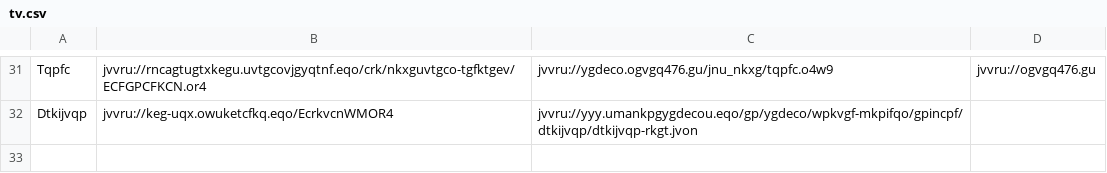
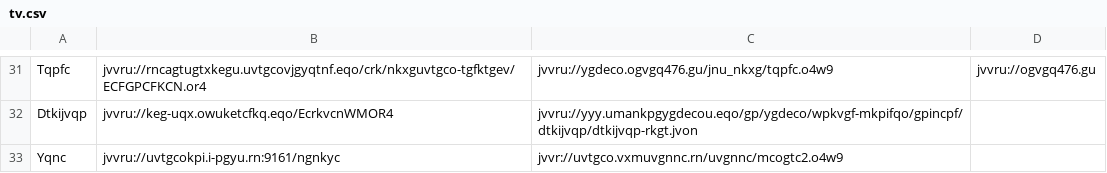
Before and after one commit to andalusianroads/javascript, a CSV file: tv/tv.csv, drawn as a sheet; only a part is shown, gaps mark what is left out.

Commit message:
Update tv.csv

```diff
--- a/tv/tv.csv
+++ b/tv/tv.csv
@@ -32 +32,2 @@ Tqpfc;jvvru://rncagtugtxkegu.uvtgcovjgyqtnf.eqo/crk/nkxguvtgco-tgfktgev/ECFGPCFK
 Dtkijvqp;jvvru://keg-uqx.owuketcfkq.eqo/EcrkvcnWMOR4;jvvru://yyy.umankpgygdecou.eqo/gp/ygdeco/wpkvgf-mkpifqo/gpincpf/dtkijvqp/dtkijvqp-rkgt.jvon
+Yqnc;jvvru://uvtgcokpi.i-pgyu.rn:9161/ngnkyc;jvvr://uvtgco.vxmuvgnnc.rn/uvgnnc/mcogtc2.o4w9
```
